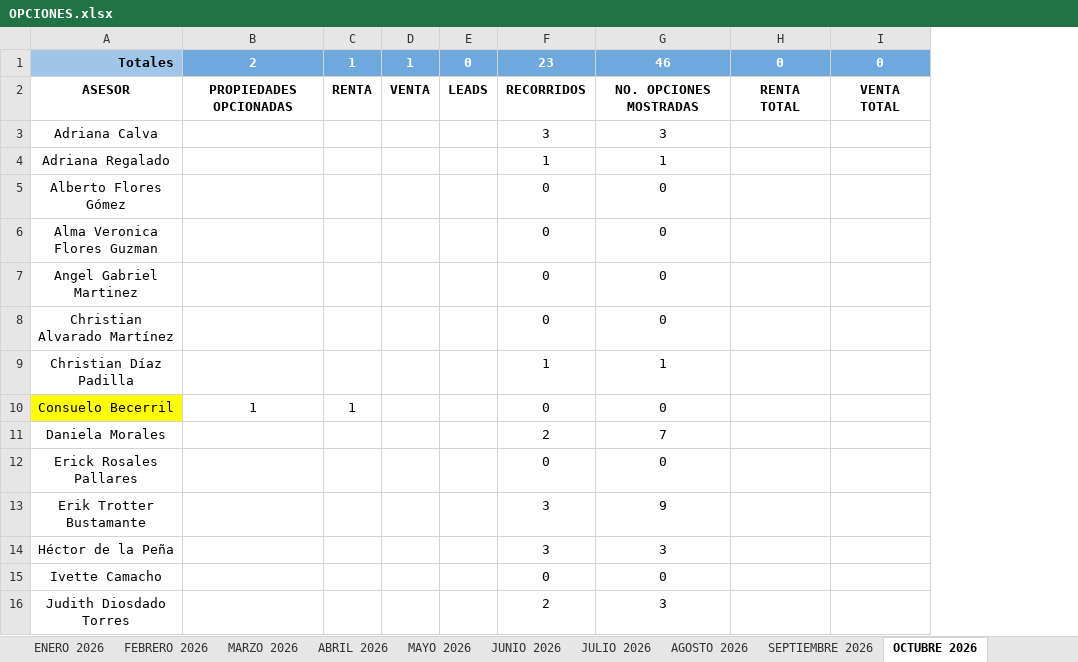
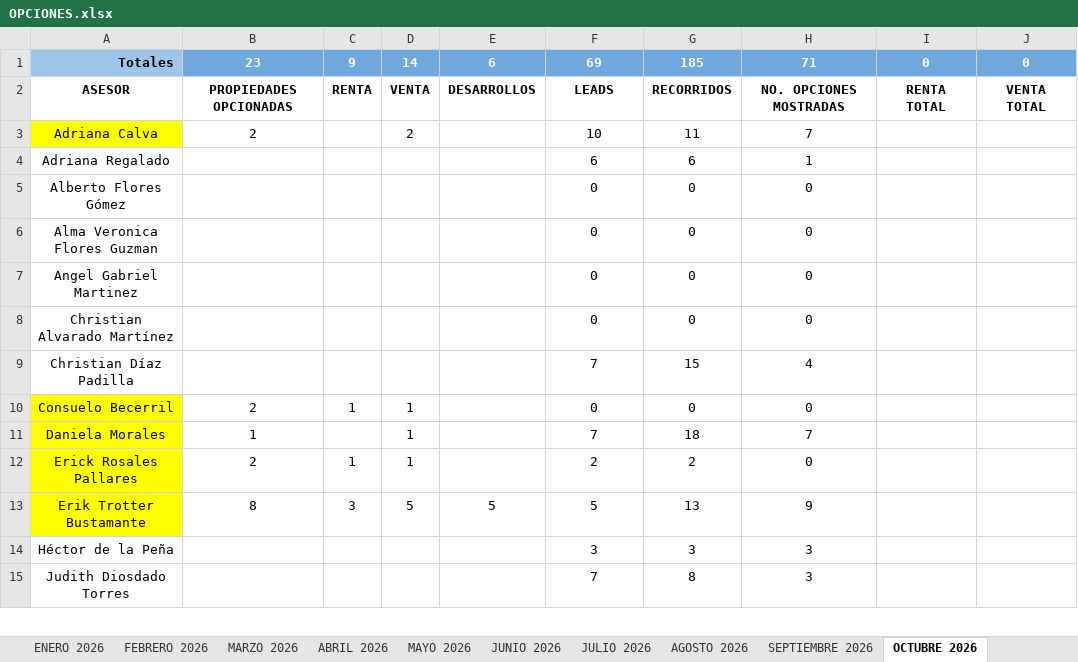
Before and after one commit to Oswald05MKIV/Dashboard, an Excel workbook: data/OPCIONES.xlsx, sheet OCTUBRE 2026, drawn as a sheet; only a part is shown; values as stored, in another font and other column widths than the file's, no borders; charts and pictures and table styles not drawn; removed rows and columns are numbered as before the commit, all else as after; the diff covers the shown part only; the diff names each change by its address in the sheet, - before the commit and + after, or states it on an @@ line.

```diff
--- a/data/OPCIONES.xlsx (sheet OCTUBRE 2026)
+++ b/data/OPCIONES.xlsx (sheet OCTUBRE 2026)
-column E, rows 1-2: 0 | LEADS
+column E, rows 1-13: 6 | DESARROLLOS |  |  |  |  |  |  |  |  |  |  | 5
+column G, rows 1-15: 185 | RECORRIDOS | 11 | 6 | 0 | 0 | 0 | 0 | 15 | 0 | 18 | 2 | 13 | 3 | 8
-B1: 2
+B1: 23
-C1: 1
+C1: 9
-D1: 1
+D1: 14
-F1: 23
+F1: 69
-H1: 46
+H1: 71
-F2: RECORRIDOS
+F2: LEADS
-A3 fill: none
+A3 fill: #FFFF00
-B3: (empty)
+B3: 2
-D3: (empty)
+D3: 2
-F3: 3
+F3: 10
-H3: 3
+H3: 7
-F4: 1
+F4: 6
-F9: 1
+F9: 7
-H9: 1
+H9: 4
-B10: 1
+B10: 2
-D10:D12: (empty)
+D10:D12: 1
-A11:A13 fill: none
+A11:A13 fill: #FFFF00
-B11: (empty)
+B11: 1
-F11: 2
+F11: 7
-B12: (empty)
+B12: 2
-C12: (empty)
+C12: 1
-F12: 0
+F12: 2
-B13: (empty)
+B13: 8
-C13: (empty)
+C13: 3
-D13: (empty)
+D13: 5
-F13: 3
+F13: 5
-row 15: Ivette Camacho |  |  |  |  | 0 | 0
-F15: 2
+F15: 7
```
Also changed, not shown: 1 added row, 1 removed row, 40 edited cells and cell formats elsewhere in this sheet, formulas that keep their value, data/APARTADO.xlsx, 7 other files.
